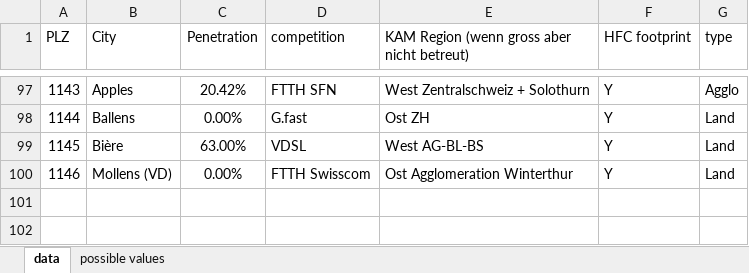
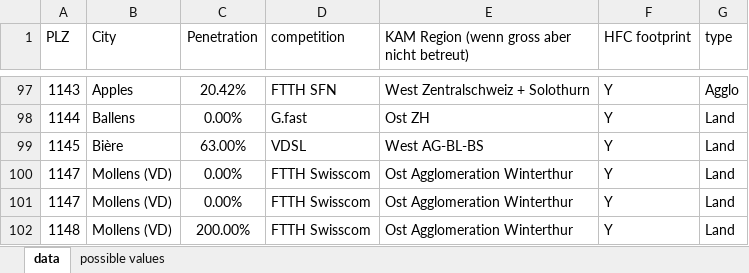
Before and after one commit to Jigyel1/new_build, an Excel workbook: spec/files/penetrations.xlsx, sheet data, drawn as a sheet; only a part is shown, gaps mark what is left out; values as stored, in another font and other column widths than the file's, no borders; charts and pictures not drawn; the diff names each change by its address in the sheet, - before the commit and + after, or states it on an @@ line.

```diff
--- a/spec/files/penetrations.xlsx (sheet data)
+++ b/spec/files/penetrations.xlsx (sheet data)
-A100 (PLZ): 1146
+A100 (PLZ): 1147
+row 101: 1147 | Mollens (VD) | 0.00% | FTTH Swisscom | Ost Agglomeration Winterthur | Y | Land
+row 102: 1148 | Mollens (VD) | 200.00% | FTTH Swisscom | Ost Agglomeration Winterthur | Y | Land
```
Also changed, not shown: charts or pictures, etl/docs/buildings.xlsx, 15 other files.
